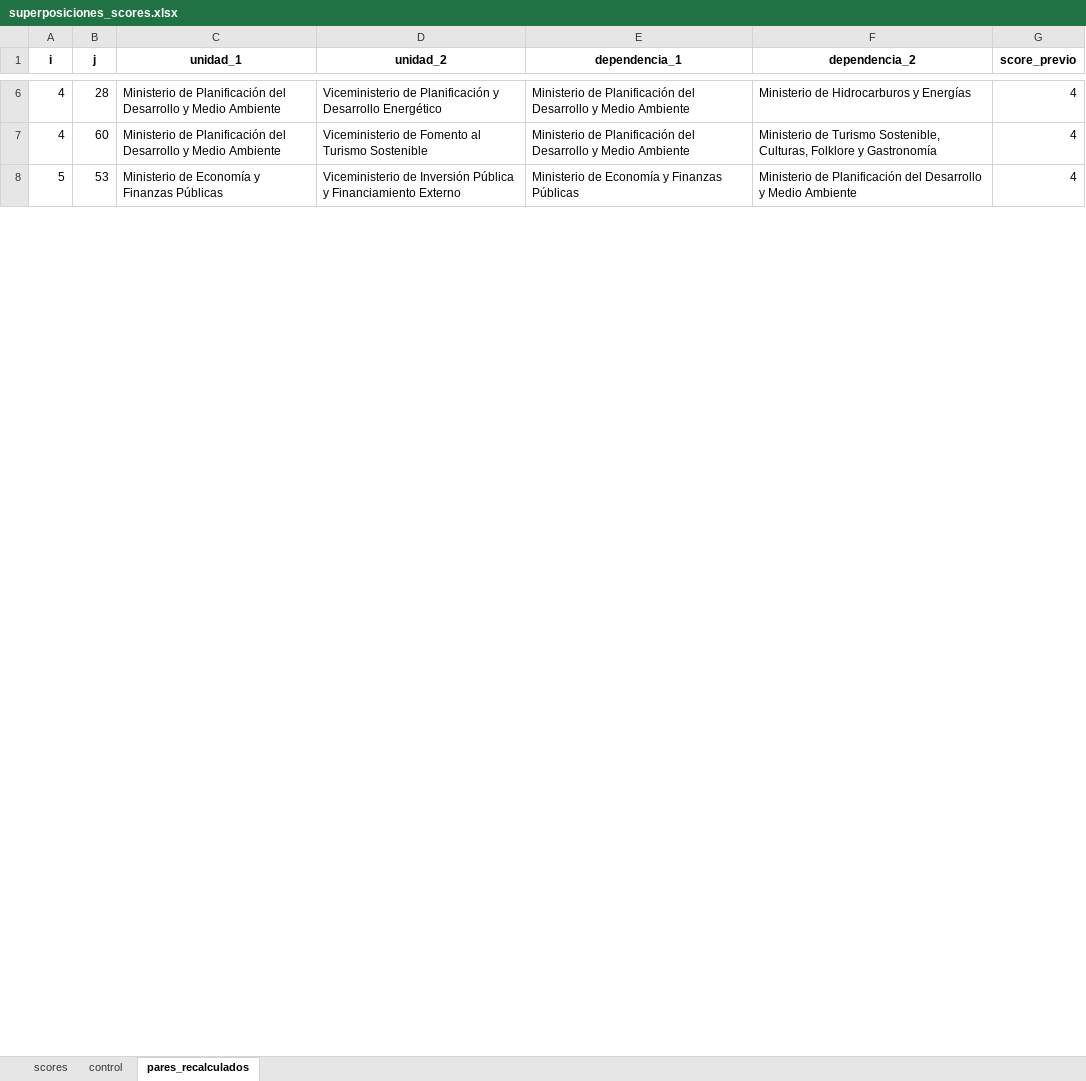
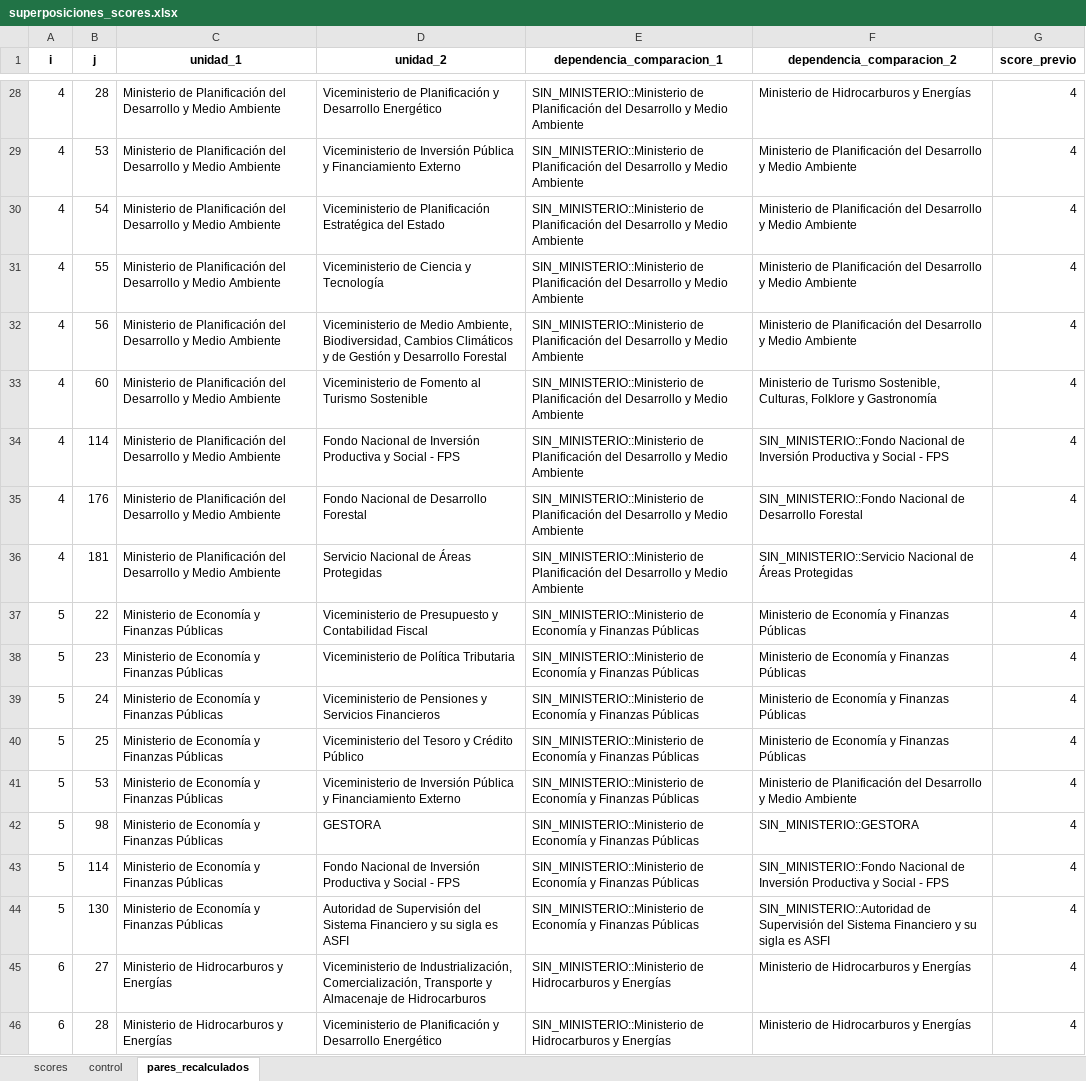
Before and after one commit to jmanuoz/bolivia_estructura, an Excel workbook: app/data/superposiciones_scores.xlsx, sheet pares_recalculados, drawn as a sheet; only a part is shown, gaps mark what is left out; values as stored, in another font and other column widths than the file's, no borders; addresses are those after the commit; the diff covers the shown part only; the diff names each change by its address in the sheet, - before the commit and + after, or states it on an @@ line.

```diff
--- a/app/data/superposiciones_scores.xlsx (sheet pares_recalculados)
+++ b/app/data/superposiciones_scores.xlsx (sheet pares_recalculados)
-E1: dependencia_1
+E1: dependencia_comparacion_1
-F1: dependencia_2
+F1: dependencia_comparacion_2
-E28 (dependencia_comparacion_1): Ministerio de Planificación…
+E28 (dependencia_comparacion_1): SIN_MINISTERIO::Ministerio de Planificación…
+row 29: 4 | 53 | Ministerio de Planificación del Desarrollo y Medio Ambiente | Viceministerio de Inversión Pública y Financiamiento Externo | SIN_MINISTERIO::Ministerio de Planificación del Desarrollo y Medio Ambiente | Ministerio de Planificación del Desarrollo y Medio Ambiente | 4
+row 30: 4 | 54 | Ministerio de Planificación del Desarrollo y Medio Ambiente | Viceministerio de Planificación Estratégica del Estado | SIN_MINISTERIO::Ministerio de Planificación del Desarrollo y Medio Ambiente | Ministerio de Planificación del Desarrollo y Medio Ambiente | 4
+row 31: 4 | 55 | Ministerio de Planificación del Desarrollo y Medio Ambiente | Viceministerio de Ciencia y Tecnología | SIN_MINISTERIO::Ministerio de Planificación del Desarrollo y Medio Ambiente | Ministerio de Planificación del Desarrollo y Medio Ambiente | 4
+row 32: 4 | 56 | Ministerio de Planificación del Desarrollo y Medio Ambiente | Viceministerio de Medio Ambiente, Biodiversidad, Cambios Climáticos y de Gestión y Desarrollo Forestal | SIN_MINISTERIO::Ministerio de Planificación del Desarrollo y Medio Ambiente | Ministerio de Planificación del Desarrollo y Medio Ambiente | 4
-E33 (dependencia_comparacion_1): Ministerio de Planificación…
+E33 (dependencia_comparacion_1): SIN_MINISTERIO::Ministerio de Planificación…
+row 34: 4 | 114 | Ministerio de Planificación del Desarrollo y Medio Ambiente | Fondo Nacional de Inversión Productiva y Social - FPS | SIN_MINISTERIO::Ministerio de Planificación del Desarrollo y Medio Ambiente | SIN_MINISTERIO::Fondo Nacional de Inversión Productiva y Social - FPS | 4
+row 35: 4 | 176 | Ministerio de Planificación del Desarrollo y Medio Ambiente | Fondo Nacional de Desarrollo Forestal | SIN_MINISTERIO::Ministerio de Planificación del Desarrollo y Medio Ambiente | SIN_MINISTERIO::Fondo Nacional de Desarrollo Forestal | 4
+row 36: 4 | 181 | Ministerio de Planificación del Desarrollo y Medio Ambiente | Servicio Nacional de Áreas Protegidas | SIN_MINISTERIO::Ministerio de Planificación del Desarrollo y Medio Ambiente | SIN_MINISTERIO::Servicio Nacional de Áreas Protegidas | 4
+row 37: 5 | 22 | Ministerio de Economía y Finanzas Públicas | Viceministerio de Presupuesto y Contabilidad Fiscal | SIN_MINISTERIO::Ministerio de Economía y Finanzas Públicas | Ministerio de Economía y Finanzas Públicas | 4
+row 38: 5 | 23 | Ministerio de Economía y Finanzas Públicas | Viceministerio de Política Tributaria | SIN_MINISTERIO::Ministerio de Economía y Finanzas Públicas | Ministerio de Economía y Finanzas Públicas | 4
+row 39: 5 | 24 | Ministerio de Economía y Finanzas Públicas | Viceministerio de Pensiones y Servicios Financieros | SIN_MINISTERIO::Ministerio de Economía y Finanzas Públicas | Ministerio de Economía y Finanzas Públicas | 4
+row 40: 5 | 25 | Ministerio de Economía y Finanzas Públicas | Viceministerio del Tesoro y Crédito Público | SIN_MINISTERIO::Ministerio de Economía y Finanzas Públicas | Ministerio de Economía y Finanzas Públicas | 4
-E41 (dependencia_comparacion_1): Ministerio de Economía…
+E41 (dependencia_comparacion_1): SIN_MINISTERIO::Ministerio de Economía…
+row 42: 5 | 98 | Ministerio de Economía y Finanzas Públicas | GESTORA | SIN_MINISTERIO::Ministerio de Economía y Finanzas Públicas | SIN_MINISTERIO::GESTORA | 4
+row 43: 5 | 114 | Ministerio de Economía y Finanzas Públicas | Fondo Nacional de Inversión Productiva y Social - FPS | SIN_MINISTERIO::Ministerio de Economía y Finanzas Públicas | SIN_MINISTERIO::Fondo Nacional de Inversión Productiva y Social - FPS | 4
+row 44: 5 | 130 | Ministerio de Economía y Finanzas Públicas | Autoridad de Supervisión del Sistema Financiero y su sigla es ASFI | SIN_MINISTERIO::Ministerio de Economía y Finanzas Públicas | SIN_MINISTERIO::Autoridad de Supervisión del Sistema Financiero y su sigla es ASFI | 4
+row 45: 6 | 27 | Ministerio de Hidrocarburos y Energías | Viceministerio de Industrialización, Comercialización, Transporte y Almacenaje de Hidrocarburos | SIN_MINISTERIO::Ministerio de Hidrocarburos y Energías | Ministerio de Hidrocarburos y Energías | 4
+row 46: 6 | 28 | Ministerio de Hidrocarburos y Energías | Viceministerio de Planificación y Desarrollo Energético | SIN_MINISTERIO::Ministerio de Hidrocarburos y Energías | Ministerio de Hidrocarburos y Energías | 4
```
Also changed, not shown: 209 added rows and 9 edited cells elsewhere in this sheet, sheet scores, sheet control, 1 other file.
